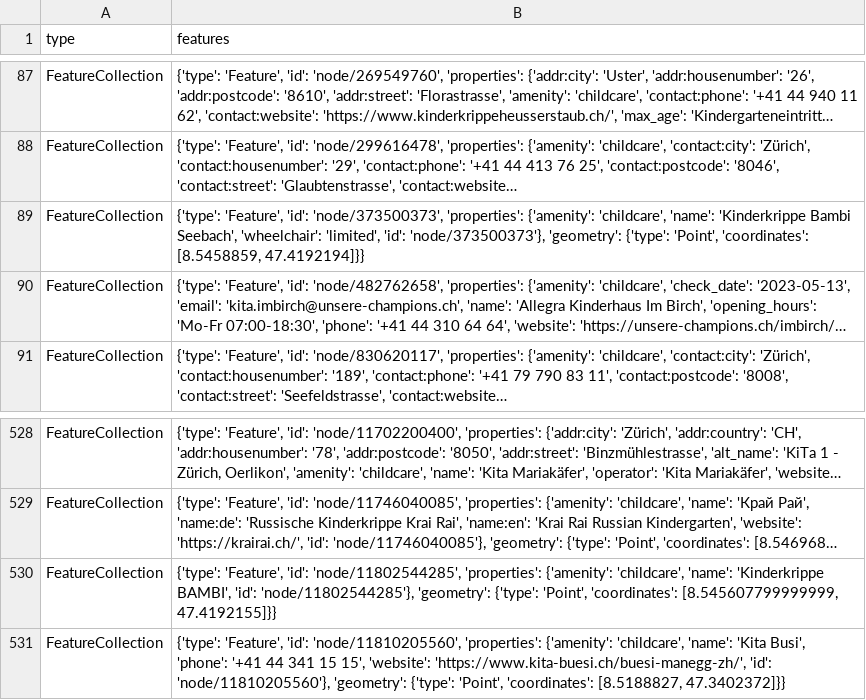
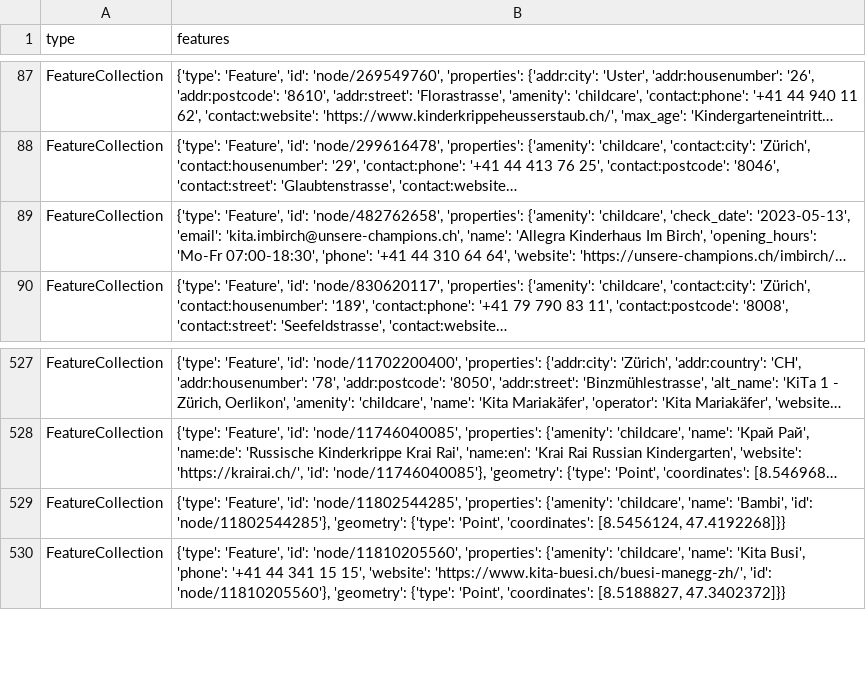
Before and after one commit to OpenBracketsCH/rescue-data, a CSV file: data/csv/childcare/childcare_dispo_srz.csv, drawn as a sheet; only a part is shown, gaps mark what is left out; long unchanged cells end in …; removed rows and columns are numbered as before the commit, all else as after; the diff names each change by its address in the sheet, - before the commit and + after, or states it on an @@ line.

```diff
--- a/data/csv/childcare/childcare_dispo_srz.csv
+++ b/data/csv/childcare/childcare_dispo_srz.csv
-row 89: FeatureCollection | {'type': 'Feature', 'id': 'node/373500373', 'properties': {'amenity': 'childcare', 'name': 'Kinderkrippe Bambi Seebach', 'wheelchair': 'limited', 'id': 'node/373500373'}, 'geometry': {'type': 'Point', 'coordinates': [8.5458859, 47.4192194]}}
-B529 (features): …'childcare', 'name': 'Kinderkrippe BAMBI', 'id': 'node/11802544285'}, 'geometry': {'type': 'Point', 'coordinates': [8.545607799999999, 47.4192155]}}
+B529 (features): …'childcare', 'name': 'Bambi', 'id': 'node/11802544285'}, 'geometry': {'type': 'Point', 'coordinates': [8.5456124, 47.4192268]}}
```
Also changed, not shown: data/csv/childcare/childcare_kt_zh.csv, data/csv/defis/defis_stadt_zh.csv, 11 other files.
